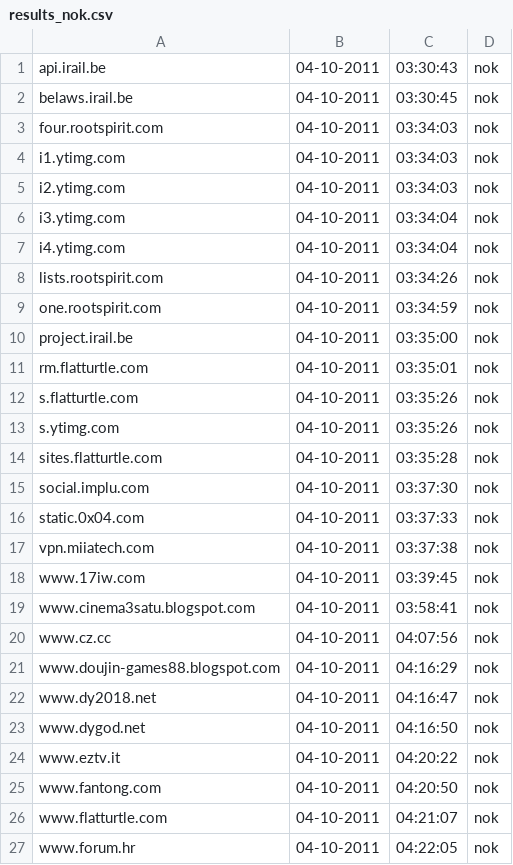
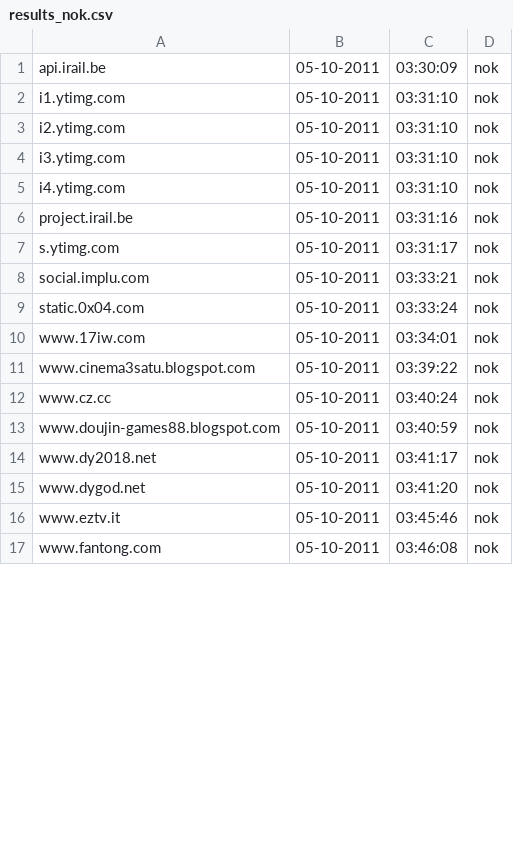
Before and after one commit to Tuinslak/GFW-URL-checker, a CSV file: testResults/nl/results_nok.csv, drawn as a sheet; only a part is shown; the diff covers the shown part only.

```diff
--- a/testResults/nl/results_nok.csv
+++ b/testResults/nl/results_nok.csv
@@ -1,27 +1,17 @@
-api.irail.be,04-10-2011,03:30:43,nok
-belaws.irail.be,04-10-2011,03:30:45,nok
-four.rootspirit.com,04-10-2011,03:34:03,nok
-i1.ytimg.com,04-10-2011,03:34:03,nok
-i2.ytimg.com,04-10-2011,03:34:03,nok
-i3.ytimg.com,04-10-2011,03:34:04,nok
-i4.ytimg.com,04-10-2011,03:34:04,nok
-lists.rootspirit.com,04-10-2011,03:34:26,nok
-one.rootspirit.com,04-10-2011,03:34:59,nok
-project.irail.be,04-10-2011,03:35:00,nok
-rm.flatturtle.com,04-10-2011,03:35:01,nok
-s.flatturtle.com,04-10-2011,03:35:26,nok
-s.ytimg.com,04-10-2011,03:35:26,nok
-sites.flatturtle.com,04-10-2011,03:35:28,nok
-social.implu.com,04-10-2011,03:37:30,nok
-static.0x04.com,04-10-2011,03:37:33,nok
-vpn.miiatech.com,04-10-2011,03:37:38,nok
-www.17iw.com,04-10-2011,03:39:45,nok
-www.cinema3satu.blogspot.com,04-10-2011,03:58:41,nok
-www.cz.cc,04-10-2011,04:07:56,nok
-www.doujin-games88.blogspot.com,04-10-2011,04:16:29,nok
-www.dy2018.net,04-10-2011,04:16:47,nok
-www.dygod.net,04-10-2011,04:16:50,nok
-www.eztv.it,04-10-2011,04:20:22,nok
-www.fantong.com,04-10-2011,04:20:50,nok
-www.flatturtle.com,04-10-2011,04:21:07,nok
-www.forum.hr,04-10-2011,04:22:05,nok
+api.irail.be,05-10-2011,03:30:09,nok
+i1.ytimg.com,05-10-2011,03:31:10,nok
+i2.ytimg.com,05-10-2011,03:31:10,nok
+i3.ytimg.com,05-10-2011,03:31:10,nok
+i4.ytimg.com,05-10-2011,03:31:10,nok
+project.irail.be,05-10-2011,03:31:16,nok
+s.ytimg.com,05-10-2011,03:31:17,nok
+social.implu.com,05-10-2011,03:33:21,nok
+static.0x04.com,05-10-2011,03:33:24,nok
+www.17iw.com,05-10-2011,03:34:01,nok
+www.cinema3satu.blogspot.com,05-10-2011,03:39:22,nok
+www.cz.cc,05-10-2011,03:40:24,nok
+www.doujin-games88.blogspot.com,05-10-2011,03:40:59,nok
+www.dy2018.net,05-10-2011,03:41:17,nok
+www.dygod.net,05-10-2011,03:41:20,nok
+www.eztv.it,05-10-2011,03:45:46,nok
+www.fantong.com,05-10-2011,03:46:08,nok
```
Also changed, not shown: 1 added row, 15 removed rows and 40 edited cells elsewhere in this file, testResults/nl/results.csv, testResults/nl/results_ok.csv.
